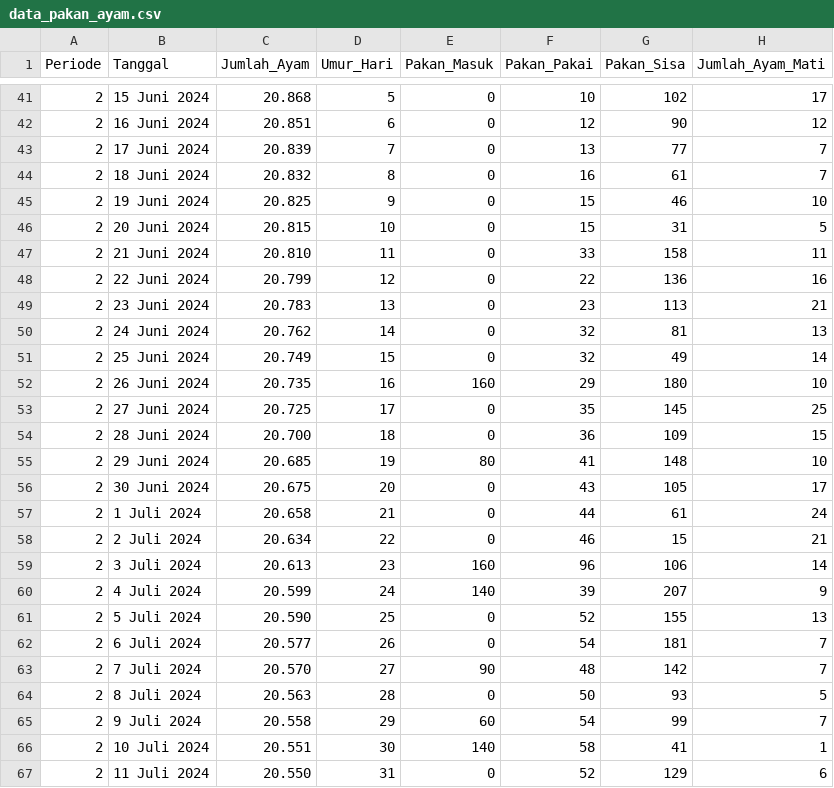
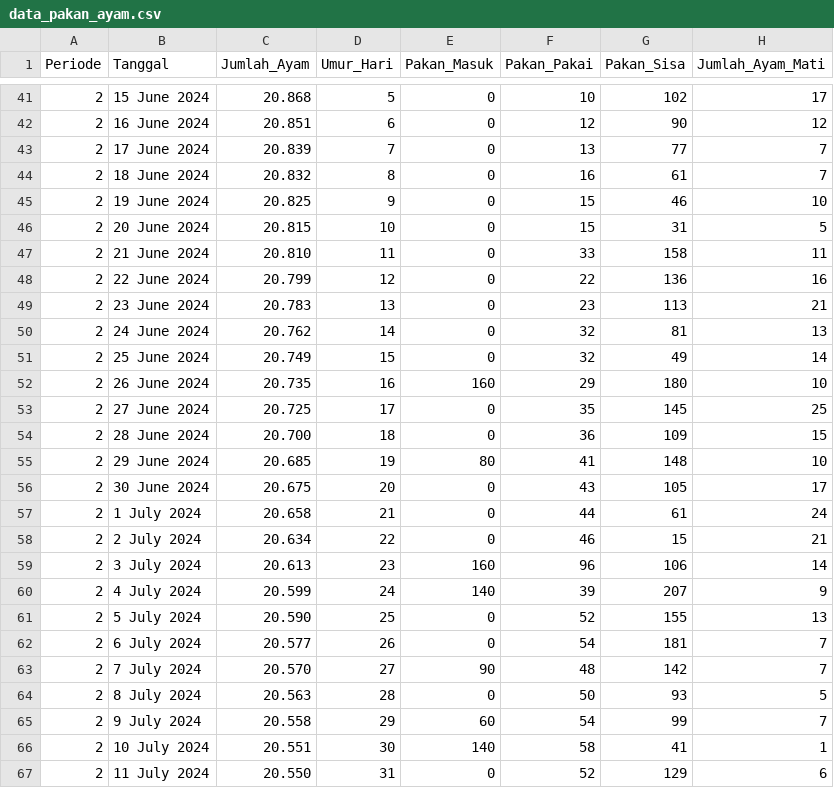
Before and after one commit to raisyawulannari/feedpredict, a CSV file: PREDIKSI PAKAN AYAM/backend/data/data_pakan_ayam.csv, drawn as a sheet; only a part is shown, gaps mark what is left out; the diff covers the shown part only.

```diff
--- a/PREDIKSI PAKAN AYAM/backend/data/data_pakan_ayam.csv
+++ b/PREDIKSI PAKAN AYAM/backend/data/data_pakan_ayam.csv
@@ -41,27 +41,27 @@ Periode,Tanggal,Jumlah_Ayam,Umur_Hari,Pakan_Masuk,Pakan_Pakai,Pakan_Sisa,Jumlah_
-2,15 Juni 2024,20.868,5,0,10,102,17
-2,16 Juni 2024,20.851,6,0,12,90,12
-2,17 Juni 2024,20.839,7,0,13,77,7
-2,18 Juni 2024,20.832,8,0,16,61,7
-2,19 Juni 2024,20.825,9,0,15,46,10
-2,20 Juni 2024,20.815,10,0,15,31,5
-2,21 Juni 2024,20.810,11,0,33,158,11
-2,22 Juni 2024,20.799,12,0,22,136,16
-2,23 Juni 2024,20.783,13,0,23,113,21
-2,24 Juni 2024,20.762,14,0,32,81,13
-2,25 Juni 2024,20.749,15,0,32,49,14
-2,26 Juni 2024,20.735,16,160,29,180,10
-2,27 Juni 2024,20.725,17,0,35,145,25
-2,28 Juni 2024,20.700,18,0,36,109,15
-2,29 Juni 2024,20.685,19,80,41,148,10
-2,30 Juni 2024,20.675,20,0,43,105,17
-2,1 Juli 2024,20.658,21,0,44,61,24
-2,2 Juli 2024,20.634,22,0,46,15,21
-2,3 Juli 2024,20.613,23,160,96,106,14
-2,4 Juli 2024,20.599,24,140,39,207,9
-2,5 Juli 2024,20.590,25,0,52,155,13
-2,6 Juli 2024,20.577,26,0,54,181,7
-2,7 Juli 2024,20.570,27,90,48,142,7
-2,8 Juli 2024,20.563,28,0,50,93,5
-2,9 Juli 2024,20.558,29,60,54,99,7
-2,10 Juli 2024,20.551,30,140,58,41,1
-2,11 Juli 2024,20.550,31,0,52,129,6
+2,15 June 2024,20.868,5,0,10,102,17
+2,16 June 2024,20.851,6,0,12,90,12
+2,17 June 2024,20.839,7,0,13,77,7
+2,18 June 2024,20.832,8,0,16,61,7
+2,19 June 2024,20.825,9,0,15,46,10
+2,20 June 2024,20.815,10,0,15,31,5
+2,21 June 2024,20.810,11,0,33,158,11
+2,22 June 2024,20.799,12,0,22,136,16
+2,23 June 2024,20.783,13,0,23,113,21
+2,24 June 2024,20.762,14,0,32,81,13
+2,25 June 2024,20.749,15,0,32,49,14
+2,26 June 2024,20.735,16,160,29,180,10
+2,27 June 2024,20.725,17,0,35,145,25
+2,28 June 2024,20.700,18,0,36,109,15
+2,29 June 2024,20.685,19,80,41,148,10
+2,30 June 2024,20.675,20,0,43,105,17
+2,1 July 2024,20.658,21,0,44,61,24
+2,2 July 2024,20.634,22,0,46,15,21
+2,3 July 2024,20.613,23,160,96,106,14
+2,4 July 2024,20.599,24,140,39,207,9
+2,5 July 2024,20.590,25,0,52,155,13
+2,6 July 2024,20.577,26,0,54,181,7
+2,7 July 2024,20.570,27,90,48,142,7
+2,8 July 2024,20.563,28,0,50,93,5
+2,9 July 2024,20.558,29,60,54,99,7
+2,10 July 2024,20.551,30,140,58,41,1
+2,11 July 2024,20.550,31,0,52,129,6
```
Also changed, not shown: 124 edited cells elsewhere in this file, 48 other files.
